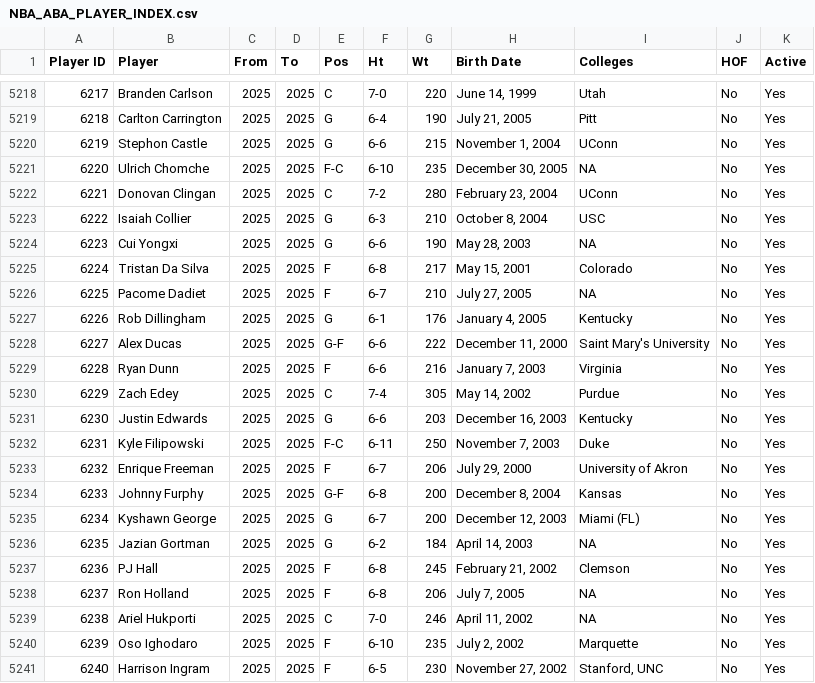
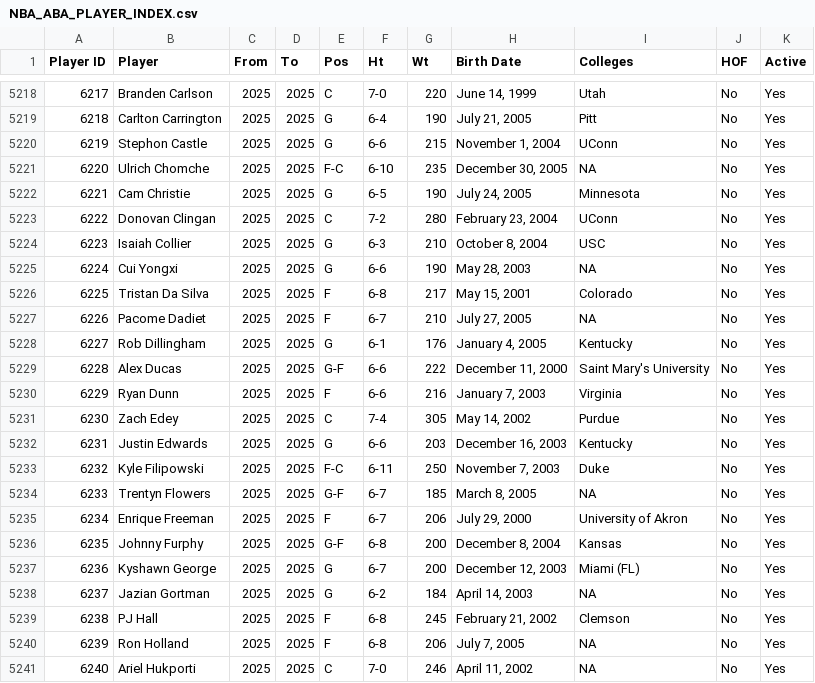
Before and after one commit to djvn2002/Basketball_Database, a CSV file: MISCELLANEOUS/NBA_ABA_PLAYER_INDEX.csv, drawn as a sheet; only a part is shown, gaps mark what is left out; the shorter side is filled out with more unchanged rows; addresses are those after the commit; the diff names each change by its address in the sheet, - before the commit and + after, or states it on an @@ line.

Commit message:
NBA ABA Indexes Updated at Thu 12/05/2024 23:02:52.95

```diff
--- a/MISCELLANEOUS/NBA_ABA_PLAYER_INDEX.csv
+++ b/MISCELLANEOUS/NBA_ABA_PLAYER_INDEX.csv
+row 5222: 6221 | Cam Christie | 2025 | 2025 | G | 6-5 | 190 | July 24, 2005 | Minnesota | No | Yes
@@ column A (Player ID) renumbered from row 5223 down @@
+row 5234: 6233 | Trentyn Flowers | 2025 | 2025 | G-F | 6-7 | 185 | March 8, 2005 | NA | No | Yes
```
Also changed, not shown: 3 other files.
